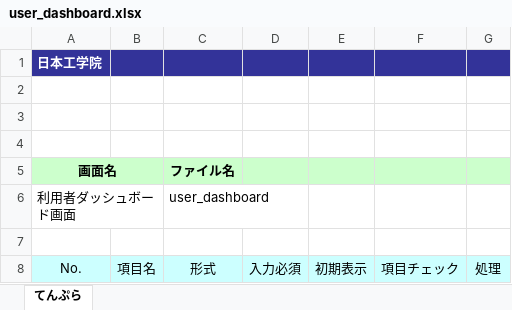
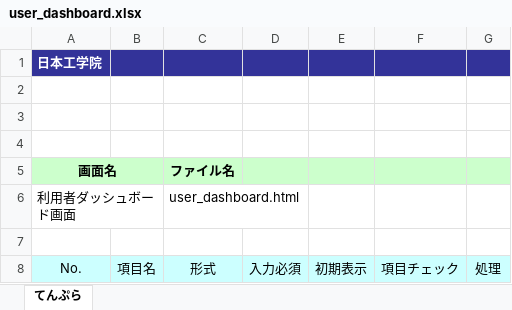
Before and after one commit to okkass/Kamata-Cloud-Infrastructure, an Excel workbook: docs/画面項目定義書/user_dashboard/user_dashboard.xlsx, sheet てんぷら, drawn as a sheet; only a part is shown; values as stored, in another font and other column widths than the file's, no borders; charts and pictures not drawn; the diff names each change by its address in the sheet, - before the commit and + after, or states it on an @@ line.

```diff
--- a/docs/画面項目定義書/user_dashboard/user_dashboard.xlsx (sheet てんぷら)
+++ b/docs/画面項目定義書/user_dashboard/user_dashboard.xlsx (sheet てんぷら)
-C6 (形式): user_dashboard
+C6 (形式): user_dashboard.html
```
Also changed, not shown: docs/画面項目定義書/physical_node_management/mo_add_node_to_cluster.xlsx, docs/画面項目定義書/physical_node_management/physical_node_dashboard.xlsx, 1 other file.
